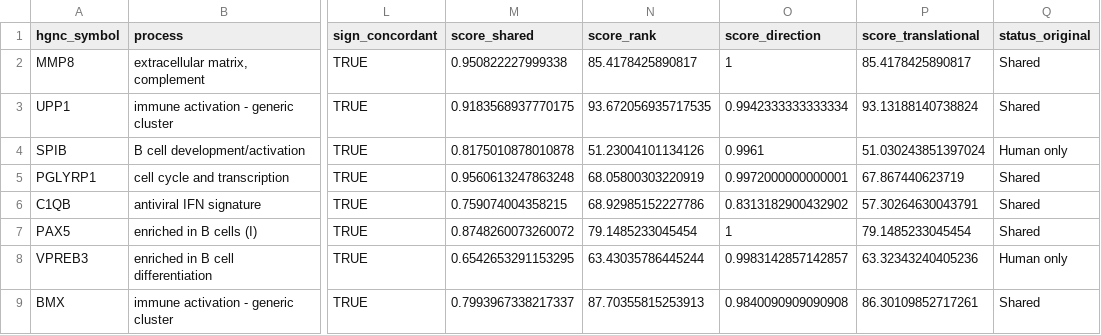
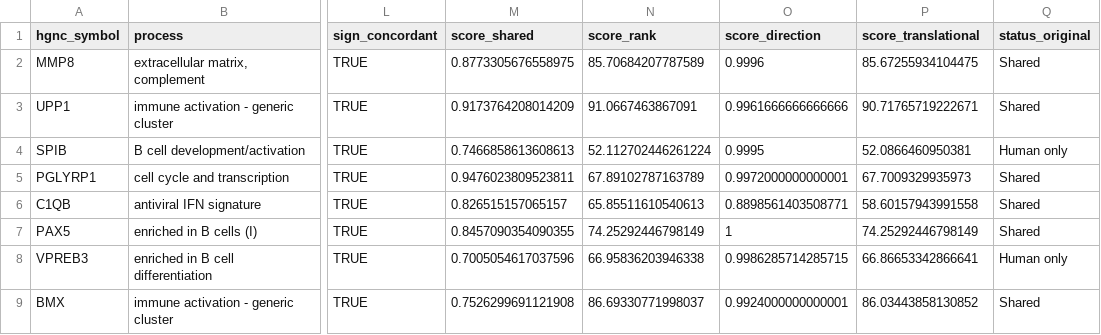
Before and after one commit to wapsyed/mousetohuman_multilayer, a CSV file: Modelling/Tables/priority_relevant_convergent_top20.csv, drawn as a sheet; only a part is shown, gaps mark what is left out; the diff covers the shown part only; the diff names each change by its address in the sheet, - before the commit and + after, or states it on an @@ line.

```diff
--- a/Modelling/Tables/priority_relevant_convergent_top20.csv
+++ b/Modelling/Tables/priority_relevant_convergent_top20.csv
-M2 (score_shared): 0.950822227999338
+M2 (score_shared): 0.8773305676558975
-N2 (score_rank): 85.4178425890817
+N2 (score_rank): 85.70684207787589
-O2 (score_direction): 1
+O2 (score_direction): 0.9996
-P2 (score_translational): 85.4178425890817
+P2 (score_translational): 85.67255934104475
-M3 (score_shared): 0.9183568937770175
+M3 (score_shared): 0.9173764208014209
-N3 (score_rank): 93.672056935717535
+N3 (score_rank): 91.0667463867091
-O3 (score_direction): 0.9942333333333334
+O3 (score_direction): 0.9961666666666666
-P3 (score_translational): 93.13188140738824
+P3 (score_translational): 90.71765719222671
-M4 (score_shared): 0.8175010878010878
+M4 (score_shared): 0.7466858613608613
-N4 (score_rank): 51.23004101134126
+N4 (score_rank): 52.112702446261224
-O4 (score_direction): 0.9961
+O4 (score_direction): 0.9995
-P4 (score_translational): 51.030243851397024
+P4 (score_translational): 52.0866460950381
-M5 (score_shared): 0.9560613247863248
+M5 (score_shared): 0.9476023809523811
-N5 (score_rank): 68.05800303220919
+N5 (score_rank): 67.89102787163789
-P5 (score_translational): 67.867440623719
+P5 (score_translational): 67.7009329935973
-M6 (score_shared): 0.759074004358215
+M6 (score_shared): 0.826515157065157
-N6 (score_rank): 68.92985152227786
+N6 (score_rank): 65.85511610540613
-O6 (score_direction): 0.8313182900432902
+O6 (score_direction): 0.8898561403508771
-P6 (score_translational): 57.30264630043791
+P6 (score_translational): 58.60157943991558
-M7 (score_shared): 0.8748260073260072
+M7 (score_shared): 0.8457090354090355
-N7 (score_rank): 79.1485233045454
+N7 (score_rank): 74.25292446798149
-P7 (score_translational): 79.1485233045454
+P7 (score_translational): 74.25292446798149
-M8 (score_shared): 0.6542653291153295
+M8 (score_shared): 0.7005054617037596
-N8 (score_rank): 63.43035786445244
+N8 (score_rank): 66.95836203946338
-O8 (score_direction): 0.9983142857142857
+O8 (score_direction): 0.9986285714285715
-P8 (score_translational): 63.32343240405236
+P8 (score_translational): 66.86653342866641
-M9 (score_shared): 0.7993967338217337
+M9 (score_shared): 0.7526299691121908
-N9 (score_rank): 87.70355815253913
+N9 (score_rank): 86.69330771998037
-O9 (score_direction): 0.9840090909090908
+O9 (score_direction): 0.9924000000000001
-P9 (score_translational): 86.30109852717261
+P9 (score_translational): 86.03443858130852
```
Also changed, not shown: 39 edited cells elsewhere in this file, 39 other files.
